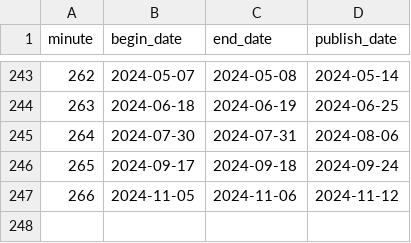
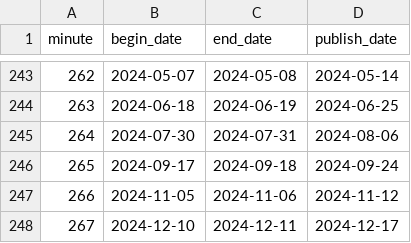
Before and after one commit to ajdavidl/corpus-atas-copom, a CSV file: copom_dates.csv, drawn as a sheet; only a part is shown, gaps mark what is left out.

Commit message:
update date file

```diff
--- a/copom_dates.csv
+++ b/copom_dates.csv
@@ -247 +247,2 @@ minute,begin_date,end_date,publish_date
 266,2024-11-05,2024-11-06,2024-11-12
+267,2024-12-10,2024-12-11,2024-12-17
```
